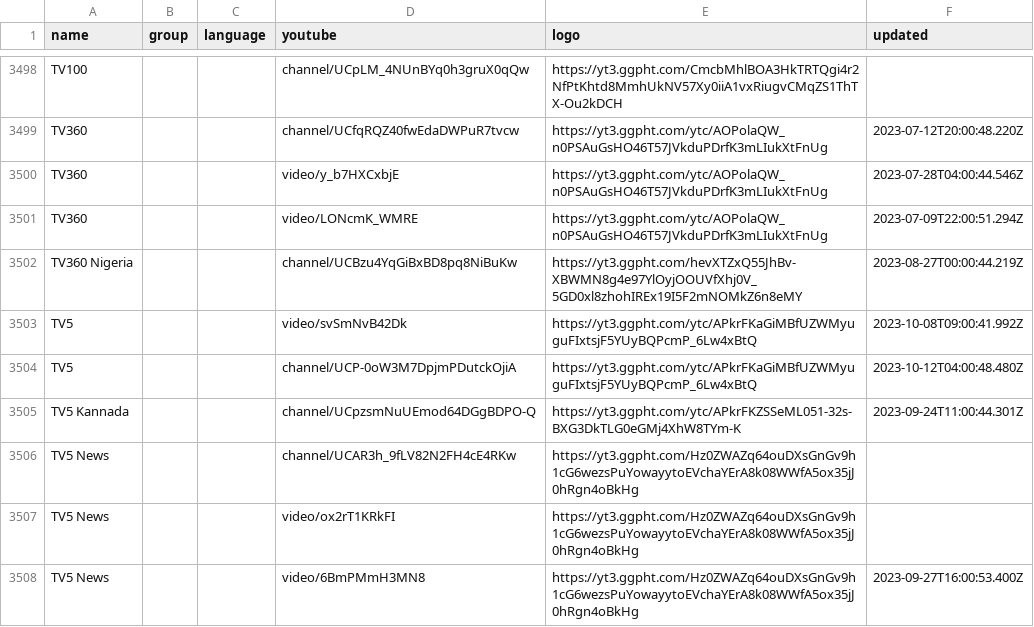
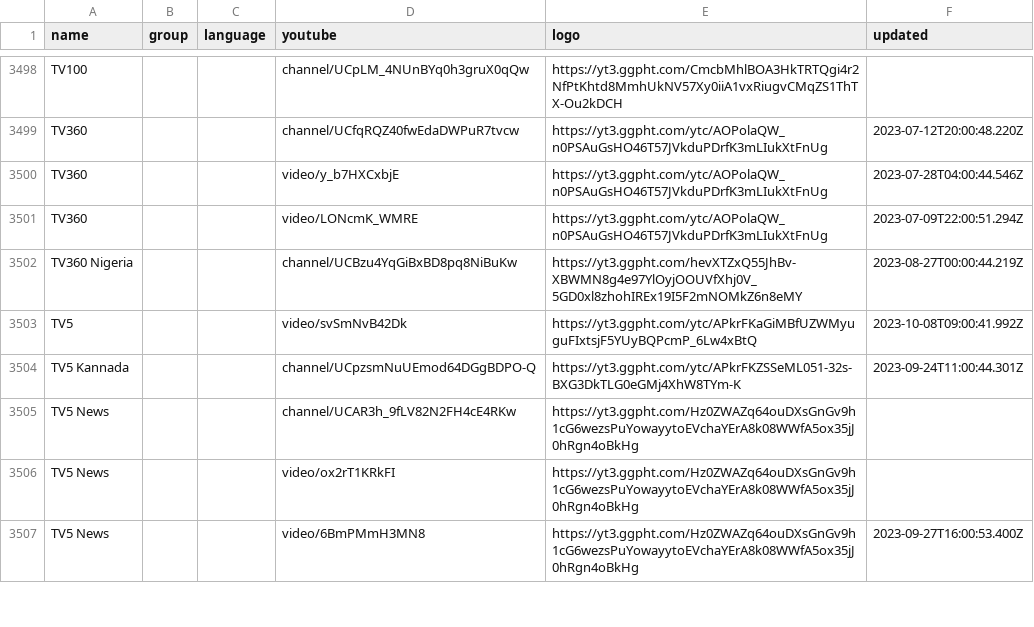
Before and after one commit to Navezjt/Navez-ST, a CSV file: channels.csv, drawn as a sheet; only a part is shown, gaps mark what is left out; removed rows and columns are numbered as before the commit, all else as after; the diff covers the shown part only; the diff names each change by its address in the sheet, - before the commit and + after, or states it on an @@ line.

```diff
--- a/channels.csv
+++ b/channels.csv
-row 3504: TV5 |  |  | channel/UCP-0oW3M7DpjmPDutckOjiA | https://yt3.ggpht.com/ytc/APkrFKaGiMBfUZWMyuguFIxtsjF5YUyBQPcmP_6Lw4xBtQ | 2023-10-12T04:00:48.480Z
```
Also changed, not shown: 2 added rows, 1 removed row and 4 edited cells elsewhere in this file.
